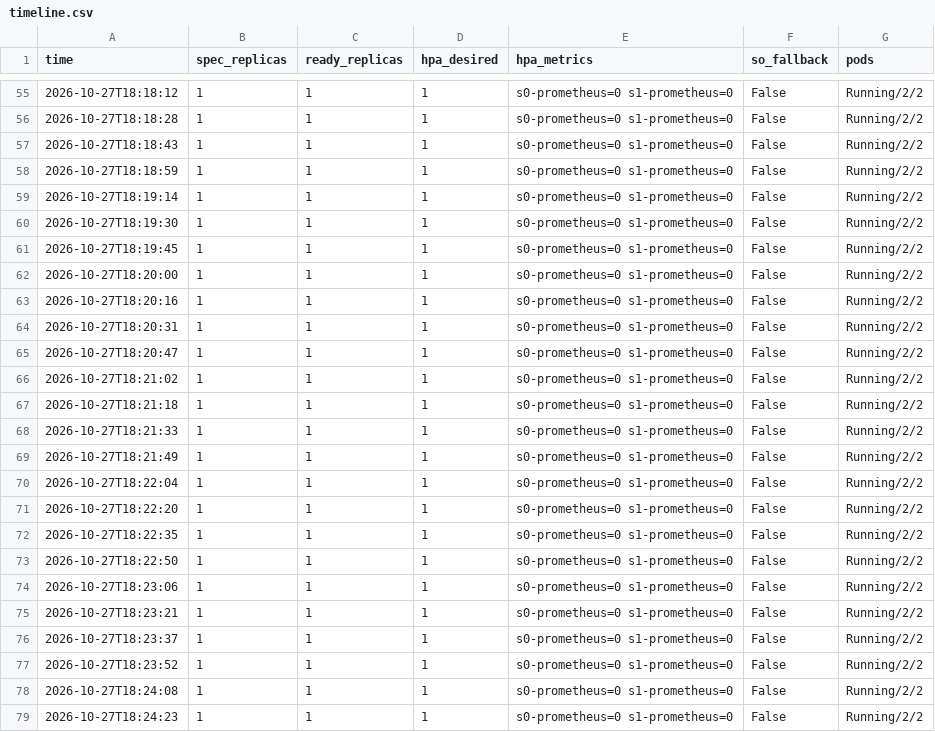
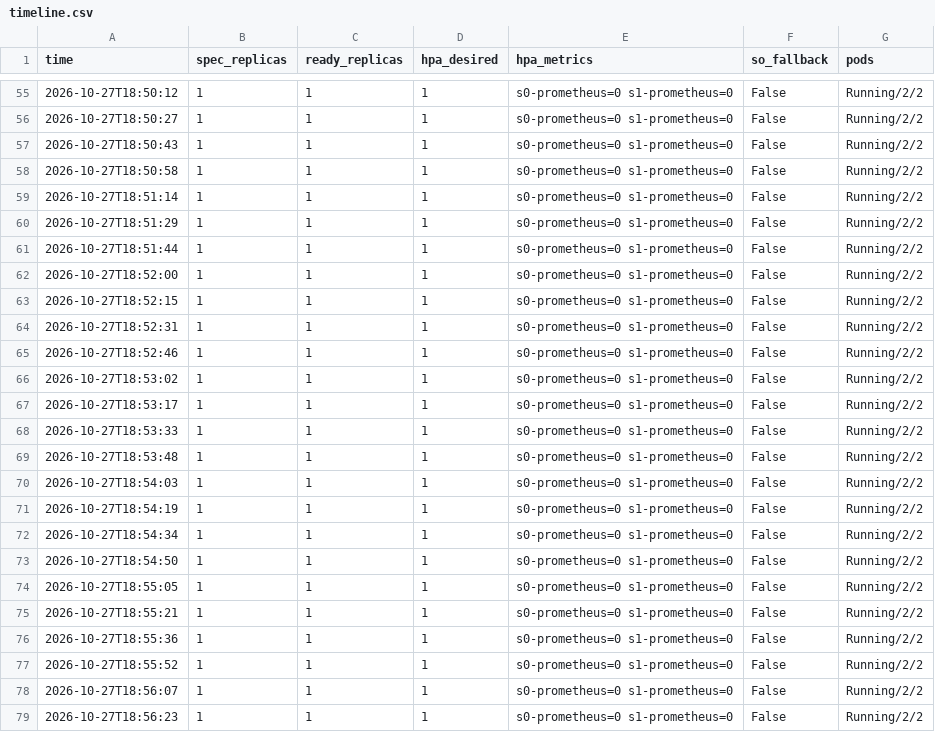
Before and after one commit to DoNotChoke/Autoscaling-LLM-Serving, a CSV file: loadtest/results/2026-10-27-autoscale/S3/timeline.csv, drawn as a sheet; only a part is shown, gaps mark what is left out; the diff covers the shown part only.

```diff
--- a/loadtest/results/2026-10-27-autoscale/S3/timeline.csv
+++ b/loadtest/results/2026-10-27-autoscale/S3/timeline.csv
@@ -55,25 +55,25 @@ time,spec_replicas,ready_replicas,hpa_desired,hpa_metrics,so_fallback,pods
-2026-10-27T18:18:12,1,1,1,s0-prometheus=0 s1-prometheus=0,False,Running/2/2
-2026-10-27T18:18:28,1,1,1,s0-prometheus=0 s1-prometheus=0,False,Running/2/2
-2026-10-27T18:18:43,1,1,1,s0-prometheus=0 s1-prometheus=0,False,Running/2/2
-2026-10-27T18:18:59,1,1,1,s0-prometheus=0 s1-prometheus=0,False,Running/2/2
-2026-10-27T18:19:14,1,1,1,s0-prometheus=0 s1-prometheus=0,False,Running/2/2
-2026-10-27T18:19:30,1,1,1,s0-prometheus=0 s1-prometheus=0,False,Running/2/2
-2026-10-27T18:19:45,1,1,1,s0-prometheus=0 s1-prometheus=0,False,Running/2/2
-2026-10-27T18:20:00,1,1,1,s0-prometheus=0 s1-prometheus=0,False,Running/2/2
-2026-10-27T18:20:16,1,1,1,s0-prometheus=0 s1-prometheus=0,False,Running/2/2
-2026-10-27T18:20:31,1,1,1,s0-prometheus=0 s1-prometheus=0,False,Running/2/2
-2026-10-27T18:20:47,1,1,1,s0-prometheus=0 s1-prometheus=0,False,Running/2/2
-2026-10-27T18:21:02,1,1,1,s0-prometheus=0 s1-prometheus=0,False,Running/2/2
-2026-10-27T18:21:18,1,1,1,s0-prometheus=0 s1-prometheus=0,False,Running/2/2
-2026-10-27T18:21:33,1,1,1,s0-prometheus=0 s1-prometheus=0,False,Running/2/2
-2026-10-27T18:21:49,1,1,1,s0-prometheus=0 s1-prometheus=0,False,Running/2/2
-2026-10-27T18:22:04,1,1,1,s0-prometheus=0 s1-prometheus=0,False,Running/2/2
-2026-10-27T18:22:20,1,1,1,s0-prometheus=0 s1-prometheus=0,False,Running/2/2
-2026-10-27T18:22:35,1,1,1,s0-prometheus=0 s1-prometheus=0,False,Running/2/2
-2026-10-27T18:22:50,1,1,1,s0-prometheus=0 s1-prometheus=0,False,Running/2/2
-2026-10-27T18:23:06,1,1,1,s0-prometheus=0 s1-prometheus=0,False,Running/2/2
-2026-10-27T18:23:21,1,1,1,s0-prometheus=0 s1-prometheus=0,False,Running/2/2
-2026-10-27T18:23:37,1,1,1,s0-prometheus=0 s1-prometheus=0,False,Running/2/2
-2026-10-27T18:23:52,1,1,1,s0-prometheus=0 s1-prometheus=0,False,Running/2/2
-2026-10-27T18:24:08,1,1,1,s0-prometheus=0 s1-prometheus=0,False,Running/2/2
-2026-10-27T18:24:23,1,1,1,s0-prometheus=0 s1-prometheus=0,False,Running/2/2
+2026-10-27T18:50:12,1,1,1,s0-prometheus=0 s1-prometheus=0,False,Running/2/2
+2026-10-27T18:50:27,1,1,1,s0-prometheus=0 s1-prometheus=0,False,Running/2/2
+2026-10-27T18:50:43,1,1,1,s0-prometheus=0 s1-prometheus=0,False,Running/2/2
+2026-10-27T18:50:58,1,1,1,s0-prometheus=0 s1-prometheus=0,False,Running/2/2
+2026-10-27T18:51:14,1,1,1,s0-prometheus=0 s1-prometheus=0,False,Running/2/2
+2026-10-27T18:51:29,1,1,1,s0-prometheus=0 s1-prometheus=0,False,Running/2/2
+2026-10-27T18:51:44,1,1,1,s0-prometheus=0 s1-prometheus=0,False,Running/2/2
+2026-10-27T18:52:00,1,1,1,s0-prometheus=0 s1-prometheus=0,False,Running/2/2
+2026-10-27T18:52:15,1,1,1,s0-prometheus=0 s1-prometheus=0,False,Running/2/2
+2026-10-27T18:52:31,1,1,1,s0-prometheus=0 s1-prometheus=0,False,Running/2/2
+2026-10-27T18:52:46,1,1,1,s0-prometheus=0 s1-prometheus=0,False,Running/2/2
+2026-10-27T18:53:02,1,1,1,s0-prometheus=0 s1-prometheus=0,False,Running/2/2
+2026-10-27T18:53:17,1,1,1,s0-prometheus=0 s1-prometheus=0,False,Running/2/2
+2026-10-27T18:53:33,1,1,1,s0-prometheus=0 s1-prometheus=0,False,Running/2/2
+2026-10-27T18:53:48,1,1,1,s0-prometheus=0 s1-prometheus=0,False,Running/2/2
+2026-10-27T18:54:03,1,1,1,s0-prometheus=0 s1-prometheus=0,False,Running/2/2
+2026-10-27T18:54:19,1,1,1,s0-prometheus=0 s1-prometheus=0,False,Running/2/2
+2026-10-27T18:54:34,1,1,1,s0-prometheus=0 s1-prometheus=0,False,Running/2/2
+2026-10-27T18:54:50,1,1,1,s0-prometheus=0 s1-prometheus=0,False,Running/2/2
+2026-10-27T18:55:05,1,1,1,s0-prometheus=0 s1-prometheus=0,False,Running/2/2
+2026-10-27T18:55:21,1,1,1,s0-prometheus=0 s1-prometheus=0,False,Running/2/2
+2026-10-27T18:55:36,1,1,1,s0-prometheus=0 s1-prometheus=0,False,Running/2/2
+2026-10-27T18:55:52,1,1,1,s0-prometheus=0 s1-prometheus=0,False,Running/2/2
+2026-10-27T18:56:07,1,1,1,s0-prometheus=0 s1-prometheus=0,False,Running/2/2
+2026-10-27T18:56:23,1,1,1,s0-prometheus=0 s1-prometheus=0,False,Running/2/2
```
Also changed, not shown: 60 edited cells elsewhere in this file, loadtest/results/2026-10-27-autoscale/S2/requests.csv, loadtest/results/2026-10-27-autoscale/S2/timeline.csv, 4 other files.
